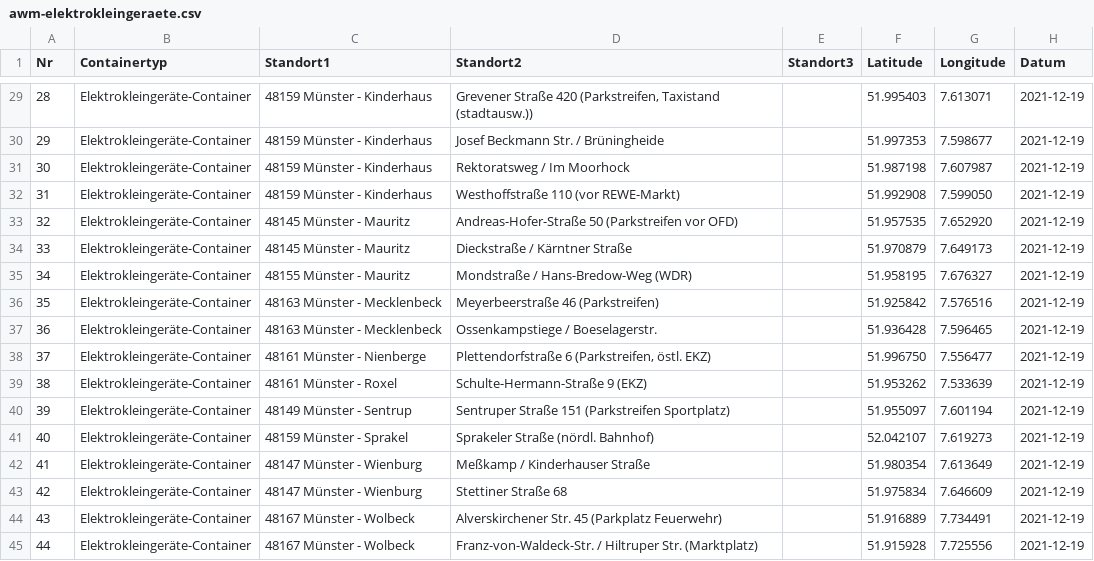
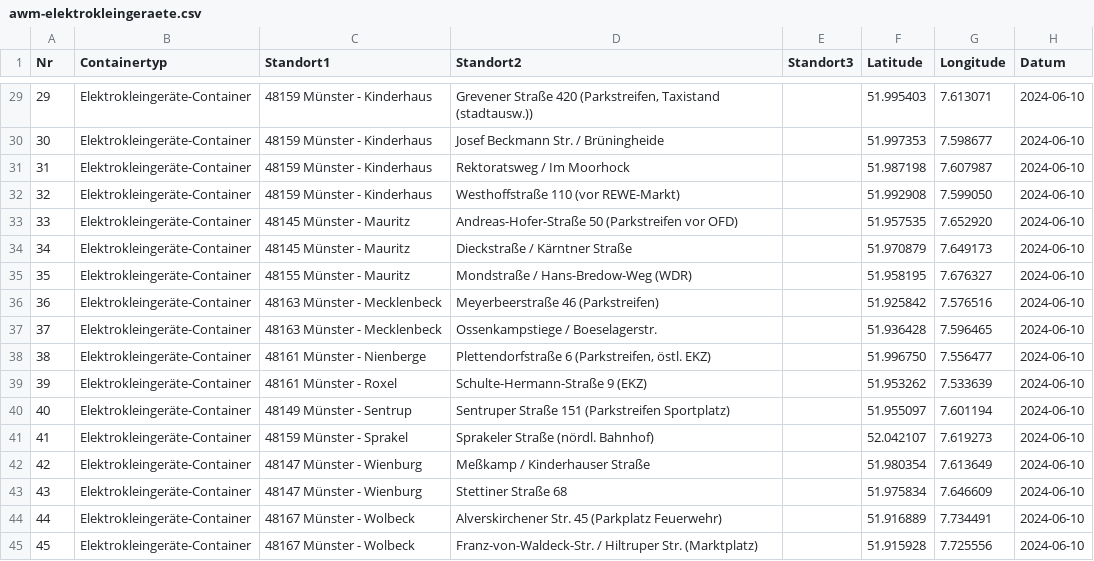
Before and after one commit to od-ms/converter-scripts, a CSV file: data/awm-elektrokleingeraete.csv, drawn as a sheet; only a part is shown, gaps mark what is left out; the diff covers the shown part only; the diff names each change by its address in the sheet, - before the commit and + after, or states it on an @@ line.

```diff
--- a/data/awm-elektrokleingeraete.csv
+++ b/data/awm-elektrokleingeraete.csv
@@ column A (Nr) renumbered from row 3 down @@
-H29:H45 (Datum): 2021-12-19
+H29:H45 (Datum): 2024-06-10
```
Also changed, not shown: 2 added rows, 2 removed rows and 25 edited cells elsewhere in this file, data/awm-altkleider.csv, data/awm-glascontainer.csv, 15 other files.
